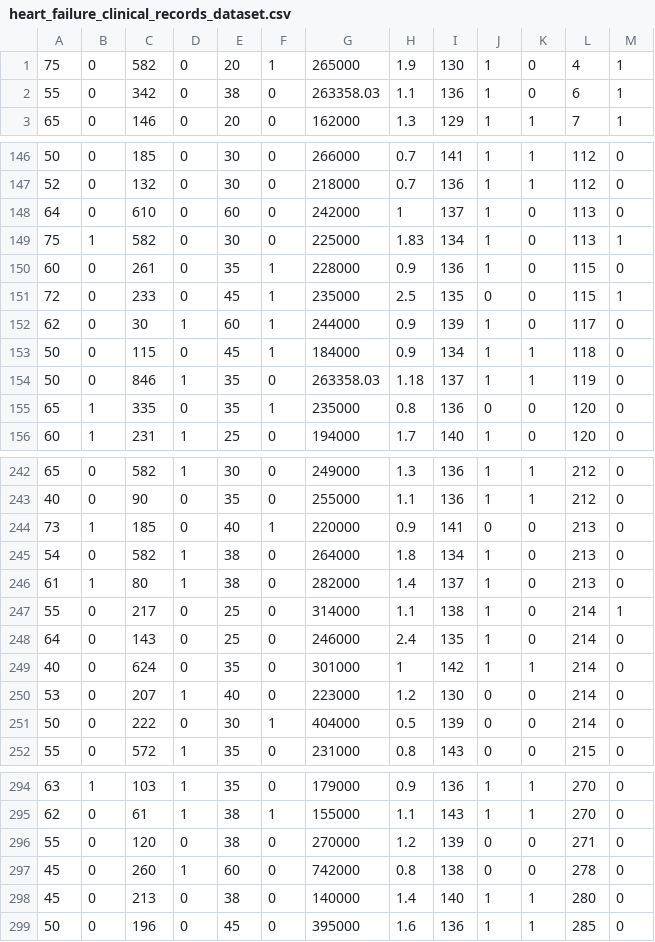
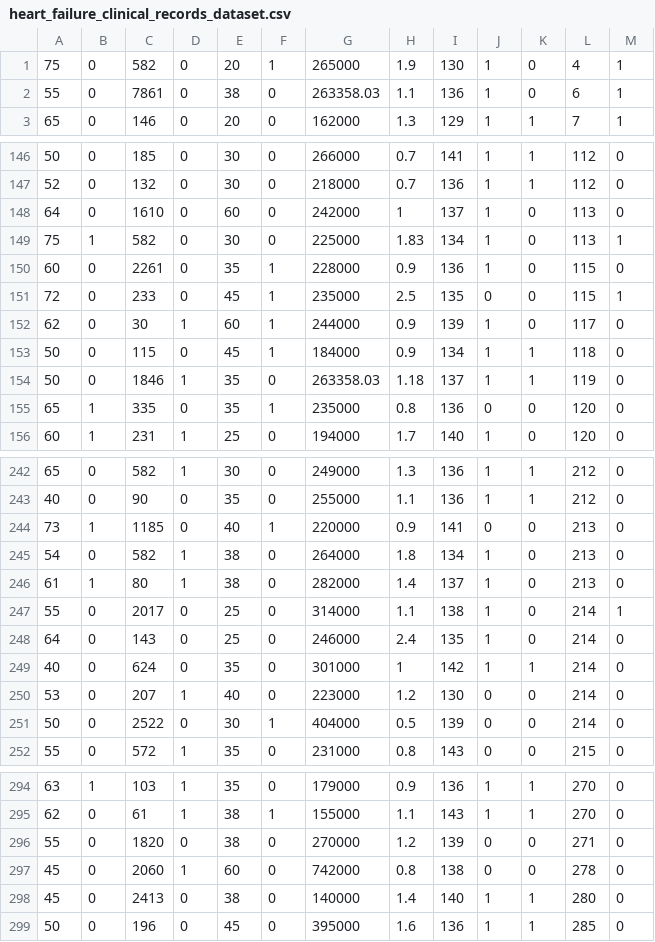
Before and after one commit to JDB25/DataScience, a CSV file: heart_failure_clinical_records_dataset.csv, drawn as a sheet; only a part is shown, gaps mark what is left out; the diff covers the shown part only.

```diff
--- a/heart_failure_clinical_records_dataset.csv
+++ b/heart_failure_clinical_records_dataset.csv
@@ -1,3 +1,3 @@
 75,0,582,0,20,1,265000,1.9,130,1,0,4,1
-55,0,342,0,38,0,263358.03,1.1,136,1,0,6,1
+55,0,7861,0,38,0,263358.03,1.1,136,1,0,6,1
 65,0,146,0,20,0,162000,1.3,129,1,1,7,1
@@ -147,5 +147,5 @@
 52,0,132,0,30,0,218000,0.7,136,1,1,112,0
-64,0,610,0,60,0,242000,1,137,1,0,113,0
+64,0,1610,0,60,0,242000,1,137,1,0,113,0
 75,1,582,0,30,0,225000,1.83,134,1,0,113,1
-60,0,261,0,35,1,228000,0.9,136,1,0,115,0
+60,0,2261,0,35,1,228000,0.9,136,1,0,115,0
 72,0,233,0,45,1,235000,2.5,135,0,0,115,1
@@ -153,3 +153,3 @@
 50,0,115,0,45,1,184000,0.9,134,1,1,118,0
-50,0,846,1,35,0,263358.03,1.18,137,1,1,119,0
+50,0,1846,1,35,0,263358.03,1.18,137,1,1,119,0
 65,1,335,0,35,1,235000,0.8,136,0,0,120,0
@@ -243,6 +243,6 @@
 40,0,90,0,35,0,255000,1.1,136,1,1,212,0
-73,1,185,0,40,1,220000,0.9,141,0,0,213,0
+73,1,1185,0,40,1,220000,0.9,141,0,0,213,0
 54,0,582,1,38,0,264000,1.8,134,1,0,213,0
 61,1,80,1,38,0,282000,1.4,137,1,0,213,0
-55,0,217,0,25,0,314000,1.1,138,1,0,214,1
+55,0,2017,0,25,0,314000,1.1,138,1,0,214,1
 64,0,143,0,25,0,246000,2.4,135,1,0,214,0
@@ -250,3 +250,3 @@
 53,0,207,1,40,0,223000,1.2,130,0,0,214,0
-50,0,222,0,30,1,404000,0.5,139,0,0,214,0
+50,0,2522,0,30,1,404000,0.5,139,0,0,214,0
 55,0,572,1,35,0,231000,0.8,143,0,0,215,0
@@ -295,5 +295,5 @@
 62,0,61,1,38,1,155000,1.1,143,1,1,270,0
-55,0,120,0,38,0,270000,1.2,139,0,0,271,0
-45,0,260,1,60,0,742000,0.8,138,0,0,278,0
-45,0,213,0,38,0,140000,1.4,140,1,1,280,0
+55,0,1820,0,38,0,270000,1.2,139,0,0,271,0
+45,0,2060,1,60,0,742000,0.8,138,0,0,278,0
+45,0,2413,0,38,0,140000,1.4,140,1,1,280,0
 50,0,196,0,45,0,395000,1.6,136,1,1,285,0
```
Also changed, not shown: 28 edited cells elsewhere in this file, 2 other files.
